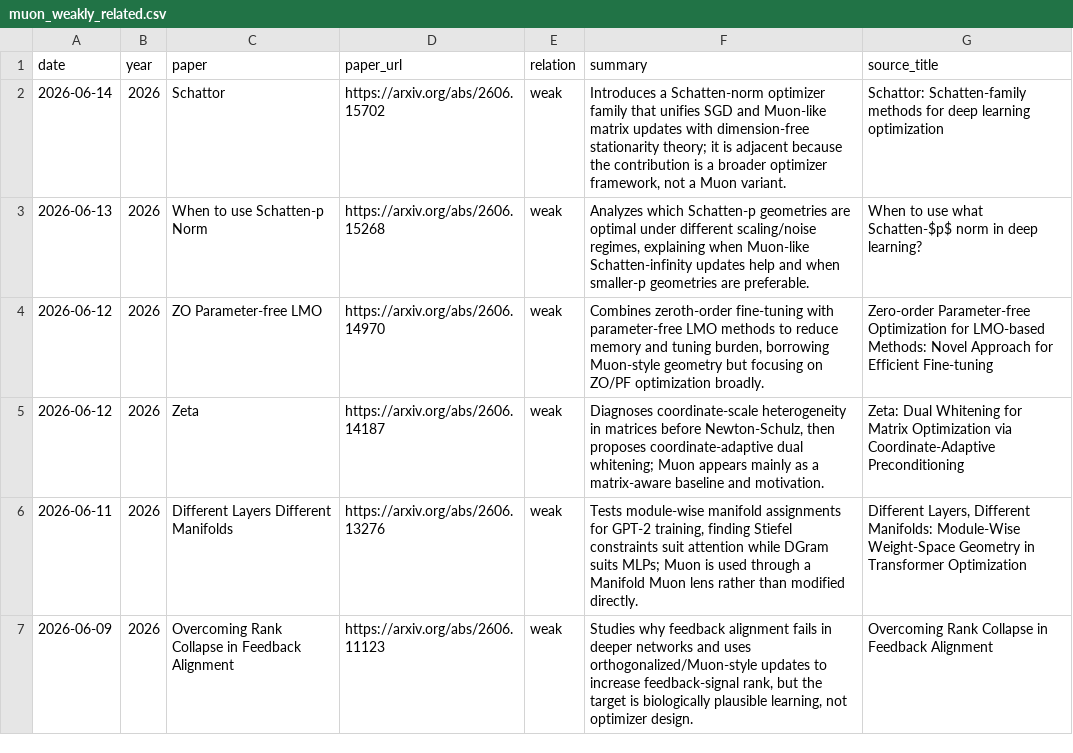
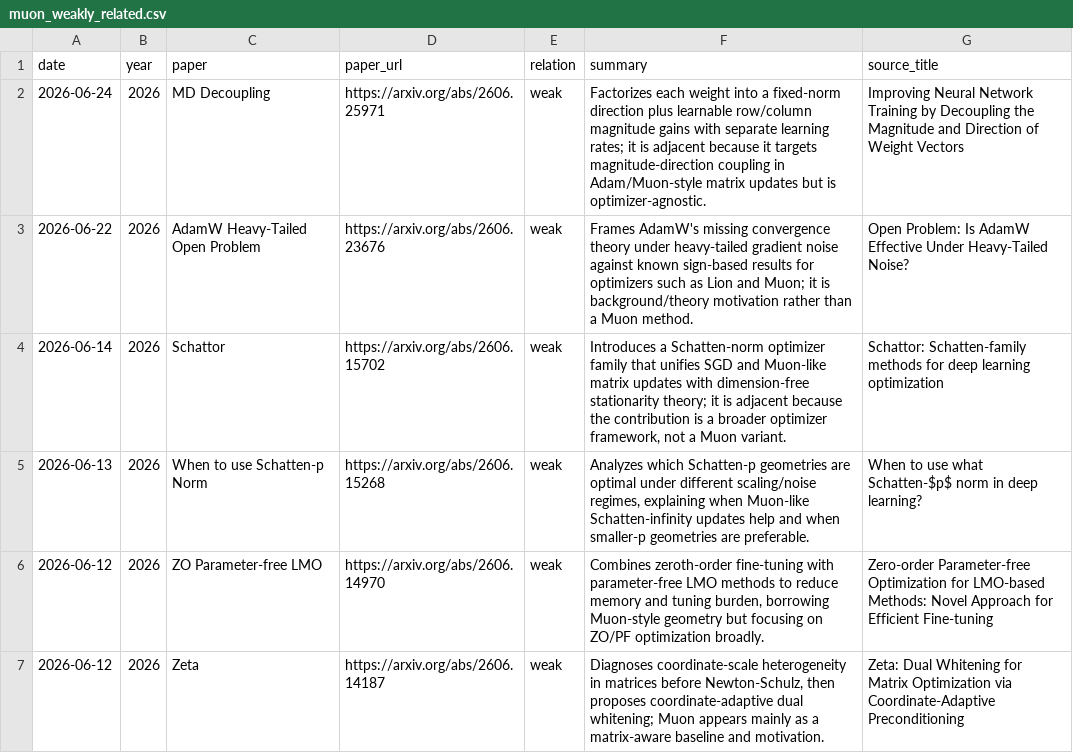
Before and after one commit to JiwenJ/Awesome-Optimizers, a CSV file: data/muon_weakly_related.csv, drawn as a sheet; only a part is shown; the shorter side is filled out with more unchanged rows; the diff names each change by its address in the sheet, - before the commit and + after, or states it on an @@ line.

```diff
--- a/data/muon_weakly_related.csv
+++ b/data/muon_weakly_related.csv
+row 2: 2026-06-24 | 2026 | MD Decoupling | https://arxiv.org/abs/2606.25971 | weak | Factorizes each weight into a fixed-norm direction plus learnable row/column magnitude gains with separate learning rates; it is adjacent because it targets magnitude-direction coupling in Adam/Muon-style matrix updates but is optimizer-agnostic. | Improving Neural Network Training by Decoupling the Magnitude and Direction of Weight Vectors
+row 3: 2026-06-22 | 2026 | AdamW Heavy-Tailed Open Problem | https://arxiv.org/abs/2606.23676 | weak | Frames AdamW's missing convergence theory under heavy-tailed gradient noise against known sign-based results for optimizers such as Lion and Muon; it is background/theory motivation rather than a Muon method. | Open Problem: Is AdamW Effective Under Heavy-Tailed Noise?
```
Also changed, not shown: data/optimizers.csv, 1 other file.
